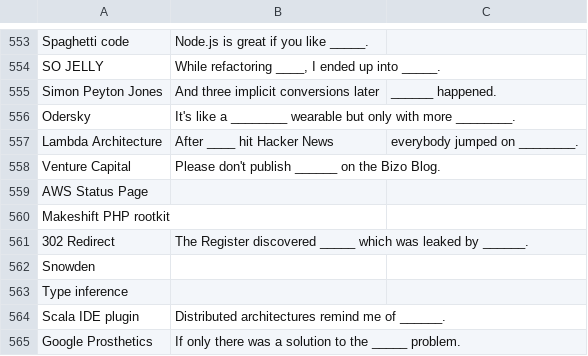
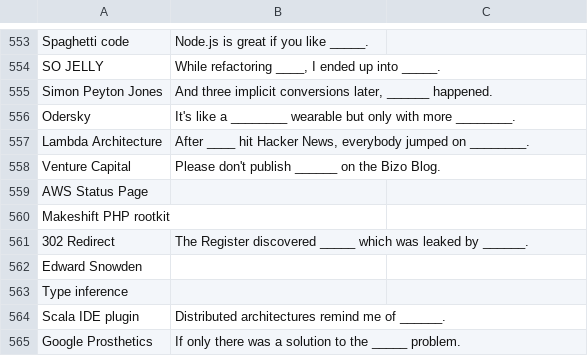
Before and after one commit to bizo/devops-against-humanity, a CSV file: cards-DevOpsAgainstHumanity.csv, drawn as a sheet; only a part is shown, gaps mark what is left out.

Commit message:
Update cards-DevOpsAgainstHumanity.csv

```diff
--- a/cards-DevOpsAgainstHumanity.csv
+++ b/cards-DevOpsAgainstHumanity.csv
@@ -554,5 +554,5 @@ Spaghetti code,Node.js is great if you like _____.
 SO JELLY,"While refactoring ____, I ended up into _____."
-Simon Peyton Jones,And three implicit conversions later, ______ happened.
+Simon Peyton Jones,"And three implicit conversions later, ______ happened."
 Odersky,It's like a ________ wearable but only with more ________.
-Lambda Architecture,After ____ hit Hacker News, everybody jumped on ________.
+Lambda Architecture,"After ____ hit Hacker News, everybody jumped on ________."
 Venture Capital,Please don't publish ______ on the Bizo Blog.
@@ -561,3 +561,3 @@ Makeshift PHP rootkit,
 302 Redirect,The Register discovered _____ which was leaked by ______.
-Snowden,
+Edward Snowden,
 Type inference,
```
